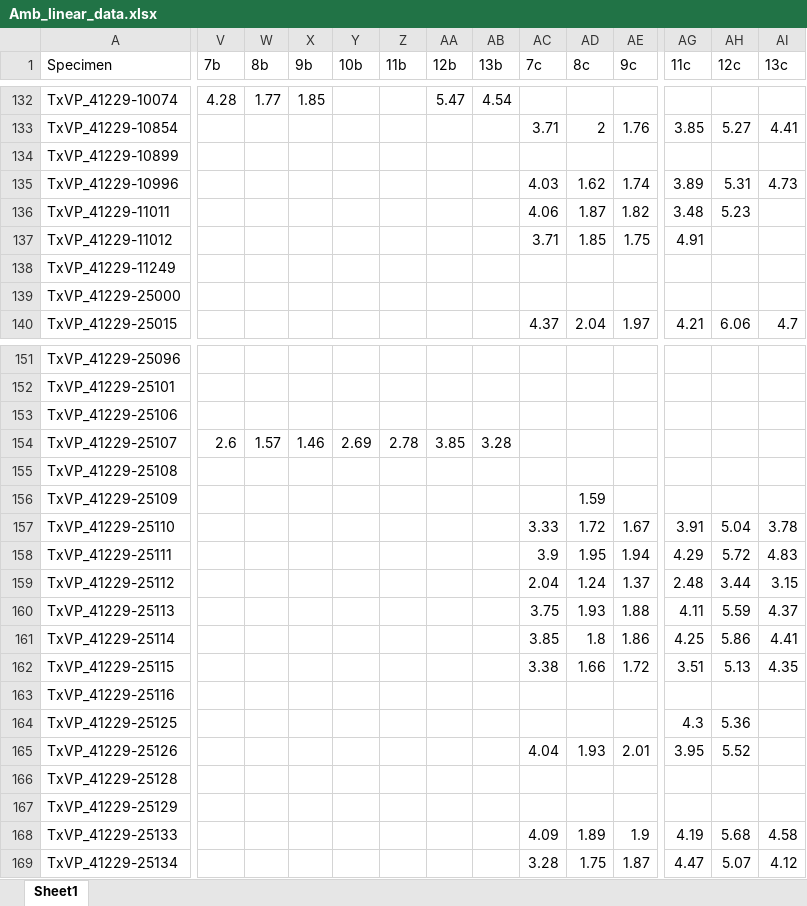
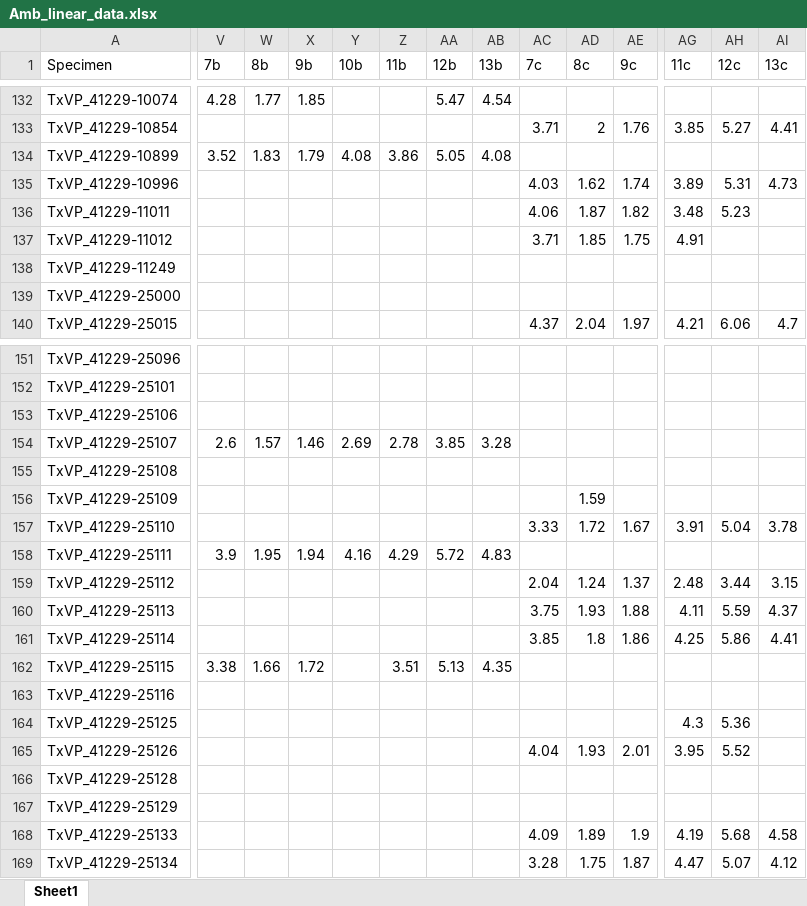
Before and after one commit to TIMAVID/Ambystoma_Morphometrics, an Excel workbook: Linear_data/Data/Amb_linear_data.xlsx, sheet Sheet1, drawn as a sheet; only a part is shown, gaps mark what is left out; values as stored, in another font and other column widths than the file's, no borders; the diff covers the shown part only; the diff names each change by its address in the sheet, - before the commit and + after, or states it on an @@ line.

```diff
--- a/Linear_data/Data/Amb_linear_data.xlsx (sheet Sheet1)
+++ b/Linear_data/Data/Amb_linear_data.xlsx (sheet Sheet1)
-V134 (7b): (empty)
+V134 (7b): 3.52
-W134 (8b): (empty)
+W134 (8b): 1.83
-X134 (9b): (empty)
+X134 (9b): 1.79
-Y134 (10b): (empty)
+Y134 (10b): 4.08
-Z134 (11b): (empty)
+Z134 (11b): 3.86
-AA134 (12b): (empty)
+AA134 (12b): 5.05
-AB134 (13b): (empty)
+AB134 (13b): 4.08
-V158 (7b): (empty)
+V158 (7b): 3.9
-W158 (8b): (empty)
+W158 (8b): 1.95
-X158 (9b): (empty)
+X158 (9b): 1.94
-Y158 (10b): (empty)
+Y158 (10b): 4.16
-Z158 (11b): (empty)
+Z158 (11b): 4.29
-AA158 (12b): (empty)
+AA158 (12b): 5.72
-AB158 (13b): (empty)
+AB158 (13b): 4.83
-AC158 (7c): 3.9
+AC158 (7c): (empty)
-AD158 (8c): 1.95
+AD158 (8c): (empty)
-AE158 (9c): 1.94
+AE158 (9c): (empty)
-AG158 (11c): 4.29
+AG158 (11c): (empty)
-AH158 (12c): 5.72
+AH158 (12c): (empty)
-AI158 (13c): 4.83
+AI158 (13c): (empty)
-V162 (7b): (empty)
+V162 (7b): 3.38
-W162 (8b): (empty)
+W162 (8b): 1.66
-X162 (9b): (empty)
+X162 (9b): 1.72
-Z162 (11b): (empty)
+Z162 (11b): 3.51
-AA162 (12b): (empty)
+AA162 (12b): 5.13
-AB162 (13b): (empty)
+AB162 (13b): 4.35
-AC162 (7c): 3.38
+AC162 (7c): (empty)
-AD162 (8c): 1.66
+AD162 (8c): (empty)
-AE162 (9c): 1.72
+AE162 (9c): (empty)
-AG162 (11c): 3.51
+AG162 (11c): (empty)
-AH162 (12c): 5.13
+AH162 (12c): (empty)
-AI162 (13c): 4.35
+AI162 (13c): (empty)
```
Also changed, not shown: 46 edited cells elsewhere in this sheet, 23 other files.
